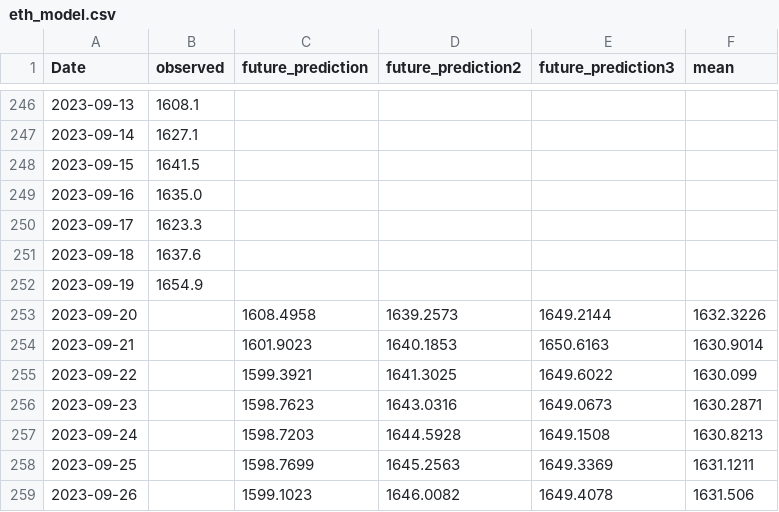
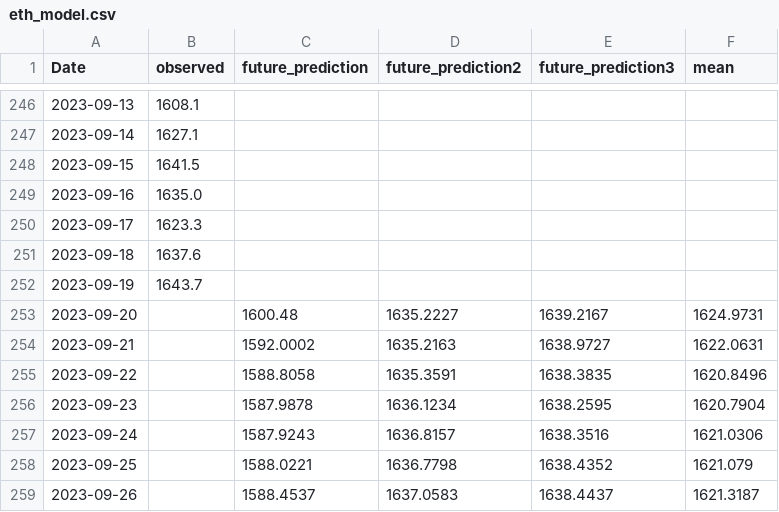
Before and after one commit to mtolan2023/crypto_forecast, a CSV file: output/eth_model.csv, drawn as a sheet; only a part is shown, gaps mark what is left out.

```diff
--- a/output/eth_model.csv
+++ b/output/eth_model.csv
@@ -251,9 +251,9 @@ Date,observed,future_prediction,future_prediction2,future_prediction3,mean
 2023-09-18,1637.6,,,,
-2023-09-19,1654.9,,,,
-2023-09-20,,1608.4958,1639.2573,1649.2144,1632.3226
-2023-09-21,,1601.9023,1640.1853,1650.6163,1630.9014
-2023-09-22,,1599.3921,1641.3025,1649.6022,1630.099
-2023-09-23,,1598.7623,1643.0316,1649.0673,1630.2871
-2023-09-24,,1598.7203,1644.5928,1649.1508,1630.8213
-2023-09-25,,1598.7699,1645.2563,1649.3369,1631.1211
-2023-09-26,,1599.1023,1646.0082,1649.4078,1631.506
+2023-09-19,1643.7,,,,
+2023-09-20,,1600.48,1635.2227,1639.2167,1624.9731
+2023-09-21,,1592.0002,1635.2163,1638.9727,1622.0631
+2023-09-22,,1588.8058,1635.3591,1638.3835,1620.8496
+2023-09-23,,1587.9878,1636.1234,1638.2595,1620.7904
+2023-09-24,,1587.9243,1636.8157,1638.3516,1621.0306
+2023-09-25,,1588.0221,1636.7798,1638.4352,1621.079
+2023-09-26,,1588.4537,1637.0583,1638.4437,1621.3187
```
Also changed, not shown: output/btc_model.csv, output/ltc_model_30.csv, 1 other file.
